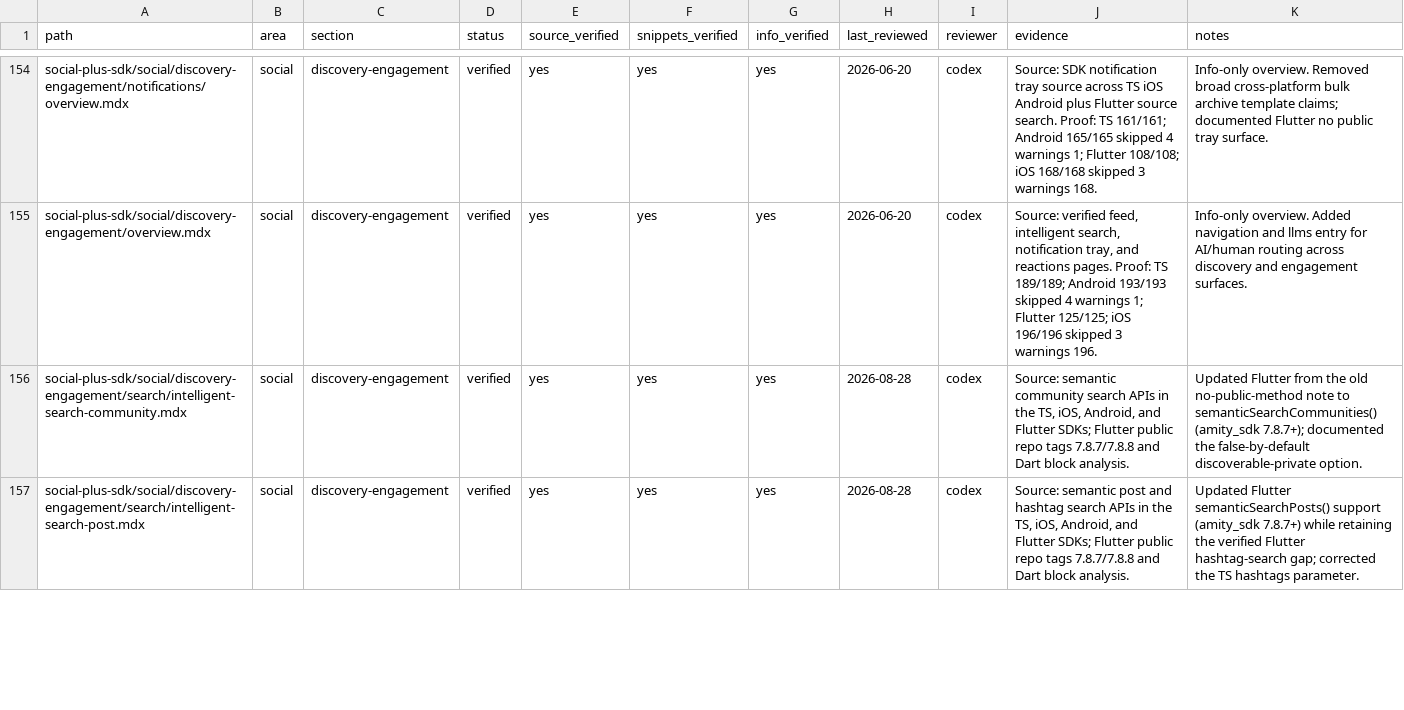
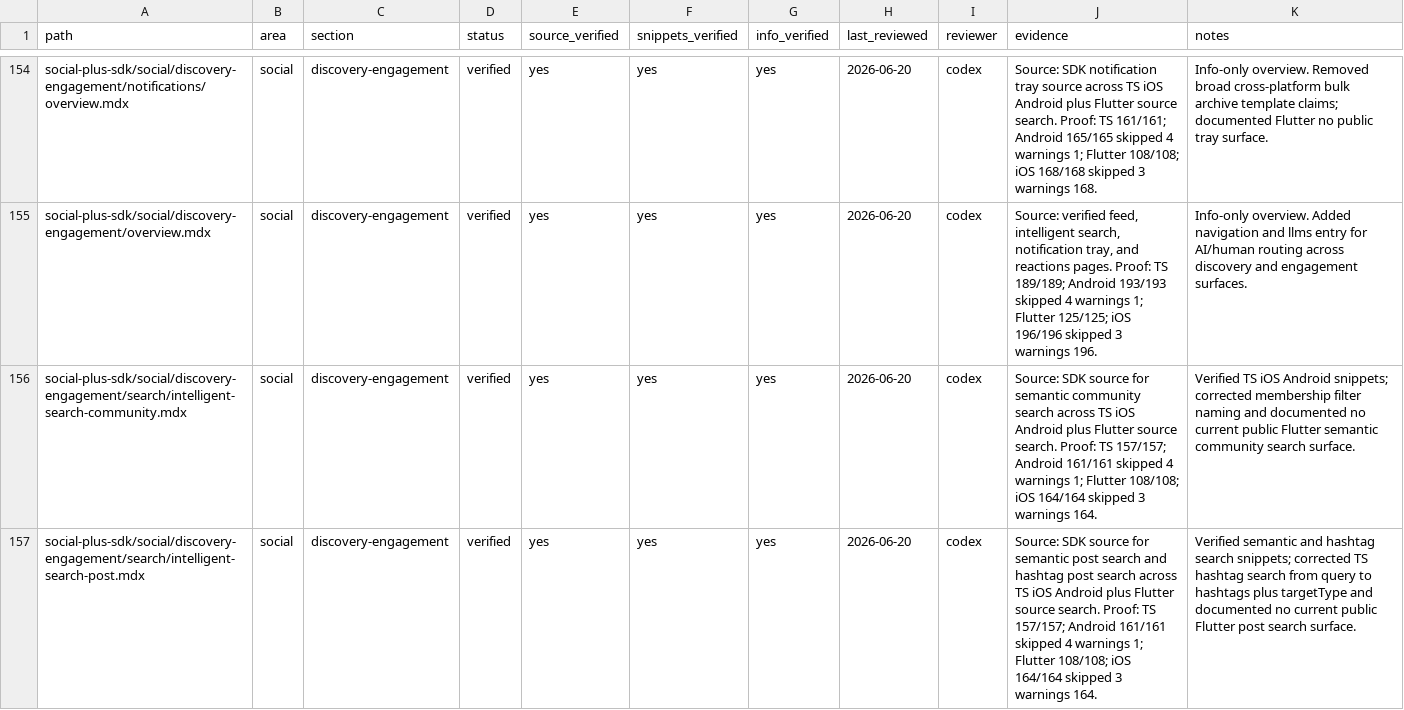
Before and after one commit to AmityCo/social-plus-docs, a CSV file: .docs-ops/sdk-audit/tracker.csv, drawn as a sheet; only a part is shown, gaps mark what is left out; the diff covers the shown part only.

```diff
--- a/.docs-ops/sdk-audit/tracker.csv
+++ b/.docs-ops/sdk-audit/tracker.csv
@@ -155,3 +155,3 @@ social-plus-sdk/social/discovery-engagement/notifications/overview.mdx,social,di
 social-plus-sdk/social/discovery-engagement/overview.mdx,social,discovery-engagement,verified,yes,yes,yes,2026-06-20,codex,"Source: verified feed, intelligent search, notification tray, and reactions pages. Proof: TS 189/189; Android 193/193 skipped 4 warnings 1; Flutter 125/125; iOS 196/196 skipped 3 warnings 196.","Info-only overview. Added navigation and llms entry for AI/human routing across discovery and engagement surfaces."
-social-plus-sdk/social/discovery-engagement/search/intelligent-search-community.mdx,social,discovery-engagement,verified,yes,yes,yes,2026-08-28,codex,"Source: semantic community search APIs in the TS, iOS, Android, and Flutter SDKs; Flutter public repo tags 7.8.7/7.8.8 and Dart block analysis.","Updated Flutter from the old no-public-method note to semanticSearchCommunities() (amity_sdk 7.8.7+); documented the false-by-default discoverable-private option."
-social-plus-sdk/social/discovery-engagement/search/intelligent-search-post.mdx,social,discovery-engagement,verified,yes,yes,yes,2026-08-28,codex,"Source: semantic post and hashtag search APIs in the TS, iOS, Android, and Flutter SDKs; Flutter public repo tags 7.8.7/7.8.8 and Dart block analysis.","Updated Flutter semanticSearchPosts() support (amity_sdk 7.8.7+) while retaining the verified Flutter hashtag-search gap; corrected the TS hashtags parameter."
+social-plus-sdk/social/discovery-engagement/search/intelligent-search-community.mdx,social,discovery-engagement,verified,yes,yes,yes,2026-06-20,codex,"Source: SDK source for semantic community search across TS iOS Android plus Flutter source search. Proof: TS 157/157; Android 161/161 skipped 4 warnings 1; Flutter 108/108; iOS 164/164 skipped 3 warnings 164.","Verified TS iOS Android snippets; corrected membership filter naming and documented no current public Flutter semantic community search surface."
+social-plus-sdk/social/discovery-engagement/search/intelligent-search-post.mdx,social,discovery-engagement,verified,yes,yes,yes,2026-06-20,codex,"Source: SDK source for semantic post search and hashtag post search across TS iOS Android plus Flutter source search. Proof: TS 157/157; Android 161/161 skipped 4 warnings 1; Flutter 108/108; iOS 164/164 skipped 3 warnings 164.","Verified semantic and hashtag search snippets; corrected TS hashtag search from query to hashtags plus targetType and documented no current public Flutter post search surface."
```
Also changed, not shown: 6 edited cells elsewhere in this file.
